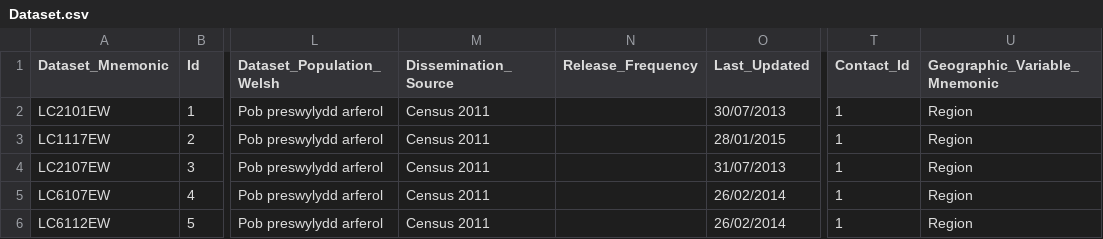
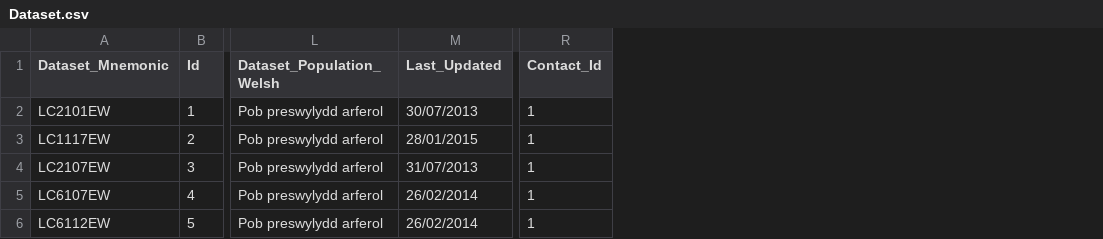
Before and after one commit to sensiblecodeio/csv-to-cantabular-metadata-2021, a CSV file: sample_2011/Dataset.csv, drawn as a sheet; only a part is shown, gaps mark what is left out; the diff names each change by its address in the sheet, - before the commit and + after, or states it on an @@ line.

Commit message:
Updated 2011 sample metadata to v1.1 schema

```diff
--- a/sample_2011/Dataset.csv
+++ b/sample_2011/Dataset.csv
-column M (Dissemination_Source), rows 2-6: all Census 2011
-column N (Release_Frequency), empty
-column U (Geographic_Variable_Mnemonic), rows 2-6: all Region
```
Also changed, not shown: sample_2011/Category.csv, sample_2011/Classification.csv, 4 other files.
